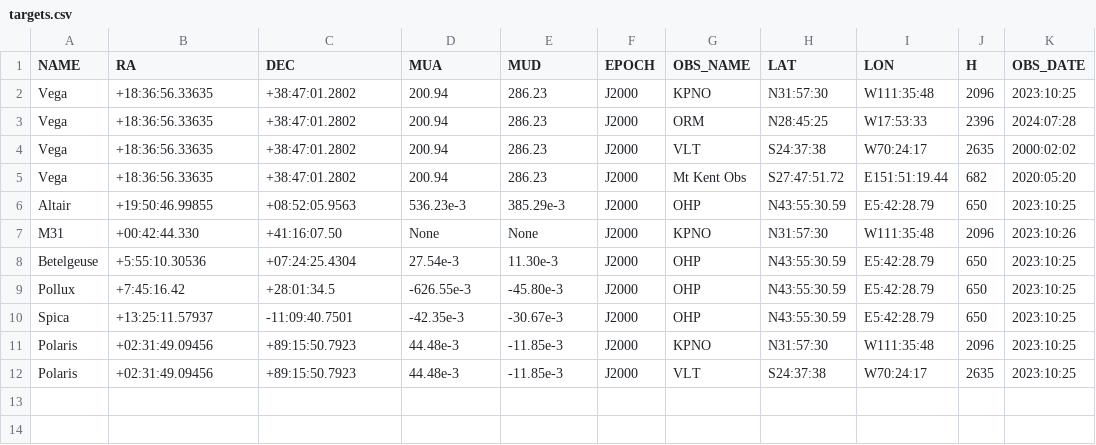
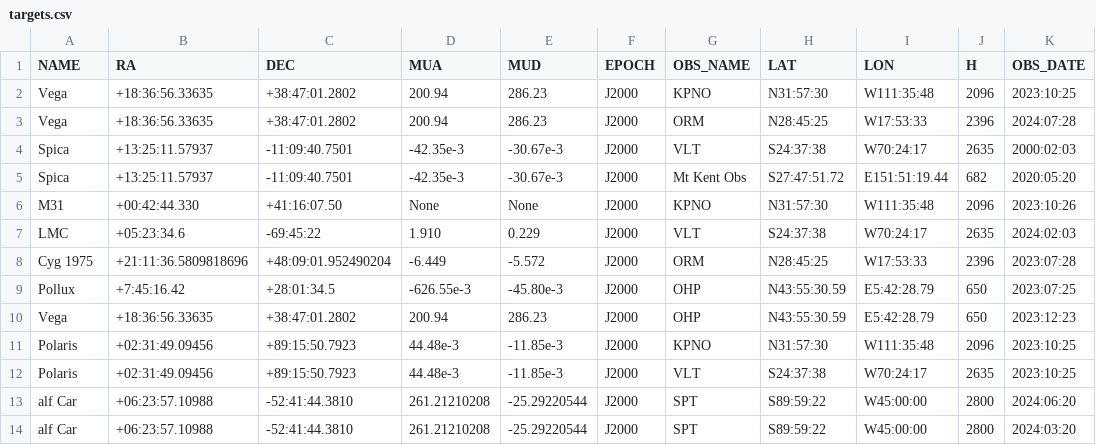
Before and after one commit to 00-berni/proj_0, a CSV file: data/targets.csv, drawn as a sheet.

Commit message:
Choosen targets

```diff
--- a/data/targets.csv
+++ b/data/targets.csv
@@ -3,10 +3,12 @@ Vega,+18:36:56.33635,+38:47:01.2802,200.94,286.23,J2000,KPNO,N31:57:30,W111:35:4
 Vega,+18:36:56.33635,+38:47:01.2802,200.94,286.23,J2000,ORM,N28:45:25,W17:53:33,2396,2024:07:28
-Vega,+18:36:56.33635,+38:47:01.2802,200.94,286.23,J2000,VLT,S24:37:38,W70:24:17,2635,2000:02:02
-Vega,+18:36:56.33635,+38:47:01.2802,200.94,286.23,J2000,Mt Kent Obs,S27:47:51.72,E151:51:19.44,682,2020:05:20
-Altair,+19:50:46.99855,+08:52:05.9563,536.23e-3,385.29e-3,J2000,OHP,N43:55:30.59,E5:42:28.79,650,2023:10:25
+Spica,+13:25:11.57937,-11:09:40.7501,-42.35e-3,-30.67e-3,J2000,VLT,S24:37:38,W70:24:17,2635,2000:02:03
+Spica,+13:25:11.57937,-11:09:40.7501,-42.35e-3,-30.67e-3,J2000,Mt Kent Obs,S27:47:51.72,E151:51:19.44,682,2020:05:20
 M31,+00:42:44.330,+41:16:07.50,None,None,J2000,KPNO,N31:57:30,W111:35:48,2096,2023:10:26
-Betelgeuse,+5:55:10.30536,+07:24:25.4304,27.54e-3,11.30e-3,J2000,OHP,N43:55:30.59,E5:42:28.79,650,2023:10:25
-Pollux,+7:45:16.42,+28:01:34.5,-626.55e-3,-45.80e-3,J2000,OHP,N43:55:30.59,E5:42:28.79,650,2023:10:25
-Spica,+13:25:11.57937,-11:09:40.7501,-42.35e-3,-30.67e-3,J2000,OHP,N43:55:30.59,E5:42:28.79,650,2023:10:25
+LMC,+05:23:34.6,-69:45:22,1.910,0.229,J2000,VLT,S24:37:38,W70:24:17,2635,2024:02:03
+Cyg 1975,+21:11:36.5809818696,+48:09:01.952490204,-6.449,-5.572,J2000,ORM,N28:45:25,W17:53:33,2396,2023:07:28
+Pollux,+7:45:16.42,+28:01:34.5,-626.55e-3,-45.80e-3,J2000,OHP,N43:55:30.59,E5:42:28.79,650,2023:07:25
+Vega,+18:36:56.33635,+38:47:01.2802,200.94,286.23,J2000,OHP,N43:55:30.59,E5:42:28.79,650,2023:12:23
 Polaris,+02:31:49.09456,+89:15:50.7923,44.48e-3,-11.85e-3,J2000,KPNO,N31:57:30,W111:35:48,2096,2023:10:25
 Polaris,+02:31:49.09456,+89:15:50.7923,44.48e-3,-11.85e-3,J2000,VLT,S24:37:38,W70:24:17,2635,2023:10:25
+alf Car,+06:23:57.10988,-52:41:44.3810,261.21210208,-25.29220544,J2000,SPT,S89:59:22,W45:00:00,2800,2024:06:20
+alf Car,+06:23:57.10988,-52:41:44.3810,261.21210208,-25.29220544,J2000,SPT,S89:59:22,W45:00:00,2800,2024:03:20
```
